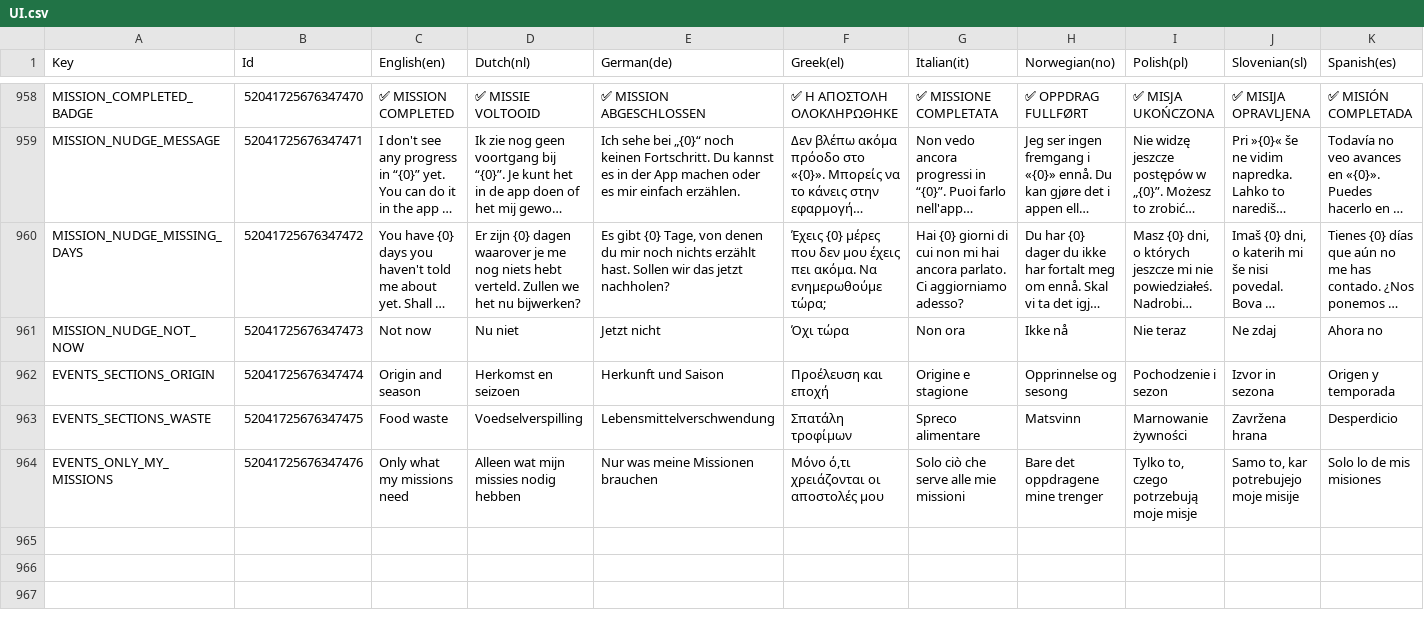
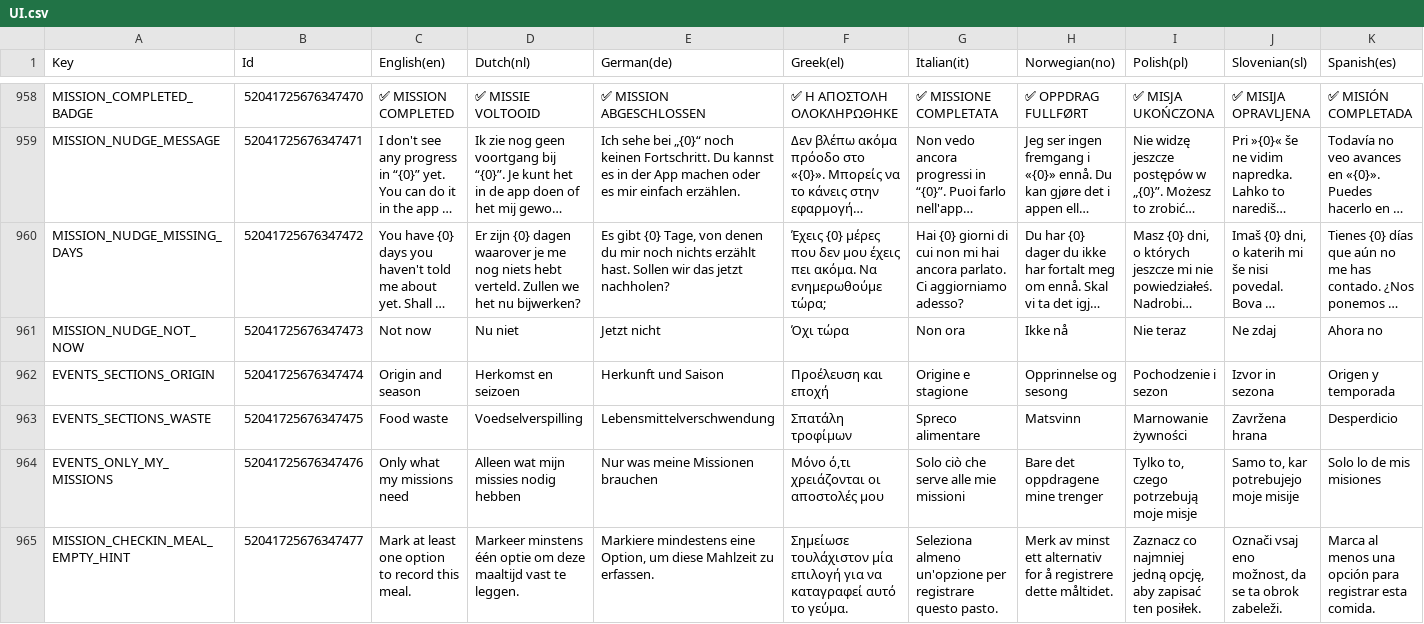
Before and after one commit to spherical-pixel/foodmission-app, a CSV file: Assets/Foodmission/localization/CSV/UI.csv, drawn as a sheet; only a part is shown, gaps mark what is left out; long unchanged cells end in …; the diff names each change by its address in the sheet, - before the commit and + after, or states it on an @@ line.

Commit message:
fix(missions): check-in layout, chip selection and meat-free meals
- StepFlowScreenBase builds steps through SwipeView sourceItems/bindItem, so
  steps rebuilt after loading get their own index instead of stacking at 0
- Check-in steps grow the SwipeView to the current step so the page scrolls
  (no nested scroll), smaller Nutri, Nutri bubble fades in
- Chips re-render on the next frame (one tap toggles) and show a check icon
- A chosen meal whose meat question was left unchecked is sent as
  MEAL_MEAT_FREE; meals that would send nothing show a hint

```diff
--- a/Assets/Foodmission/localization/CSV/UI.csv
+++ b/Assets/Foodmission/localization/CSV/UI.csv
+row 965: MISSION_CHECKIN_MEAL_EMPTY_HINT | 52041725676347477 | Mark at least one option to record this meal. | Markeer minstens één optie om deze maaltijd vast te leggen. | Markiere mindestens eine Option, um diese Mahlzeit zu erfassen. | Σημείωσε τουλάχιστον μία επιλογή για να καταγραφεί αυτό το γεύμα. | Seleziona almeno un'opzione per registrare questo pasto. | Merk av minst ett alternativ for å registrere dette måltidet. | Zaznacz co najmniej jedną opcję, aby zapisać ten posiłek. | Označi vsaj eno možnost, da se ta obrok zabeleži. | Marca al menos una opción para registrar esta comida.
```
Also changed, not shown: 15 other files.
